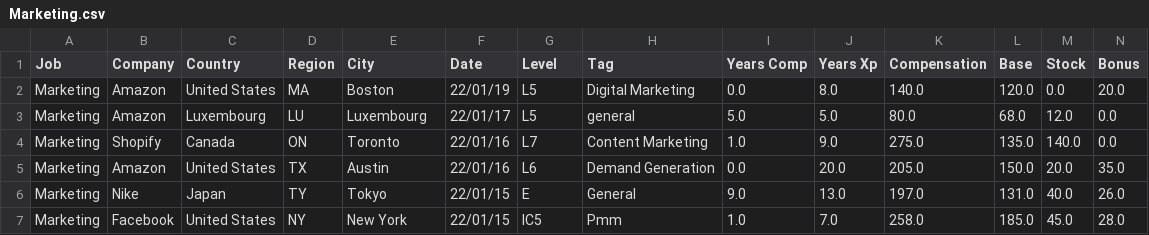
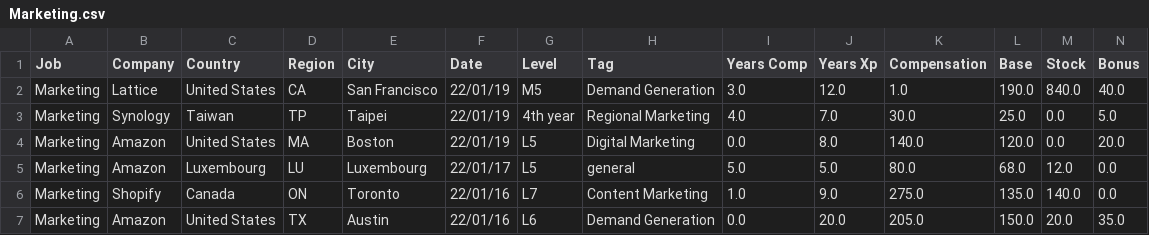
Before and after one commit to afruoy/scraper-levels.fyi, a CSV file: db/Marketing.csv, drawn as a sheet; only a part is shown; the shorter side is filled out with more unchanged rows; rows hold the shown columns only; the diff names each change by its address in the sheet, - before the commit and + after, or states it on an @@ line.

```diff
--- a/db/Marketing.csv
+++ b/db/Marketing.csv
+row 2: Marketing | Lattice | United States | CA | San Francisco | 22/01/19 | M5 | Demand Generation | 3.0 | 12.0 | 1.0 | 190.0 | 840.0 | 40.0
+row 3: Marketing | Synology | Taiwan | TP | Taipei | 22/01/19 | 4th year | Regional Marketing | 4.0 | 7.0 | 30.0 | 25.0 | 0.0 | 5.0
```
Also changed, not shown: db/Accountant.csv, db/Data Scientist.csv, 6 other files.
